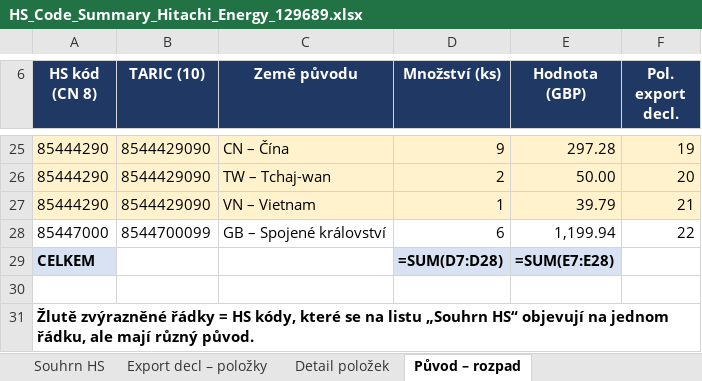
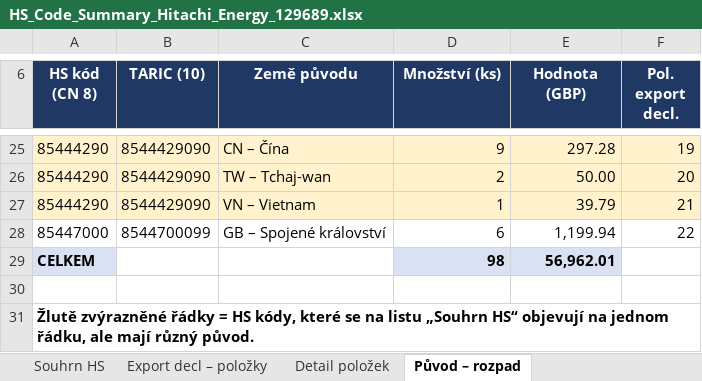
Before and after one commit to Kseni-ia/customs, an Excel workbook: output/HS_Code_Summary_Hitachi_Energy_129689.xlsx, sheet Původ – rozpad, drawn as a sheet; only a part is shown, gaps mark what is left out; values as stored, in another font and other column widths than the file's, no borders; formulas without a stored value are shown as written; the diff names each change by its address in the sheet, - before the commit and + after, or states it on an @@ line.

```diff
--- a/output/HS_Code_Summary_Hitachi_Energy_129689.xlsx (sheet Původ – rozpad)
+++ b/output/HS_Code_Summary_Hitachi_Energy_129689.xlsx (sheet Původ – rozpad)
-D29 (Množství (ks)): =SUM(D7:D28)
+D29 (Množství (ks)): 98
-E29 (Hodnota (GBP)): =SUM(E7:E28)
+E29 (Hodnota (GBP)): 56,962.01
```
Also changed, not shown: sheet Souhrn HS, sheet Kontroly a upozornění, sheet Export decl – položky, sheet Detail položek.
